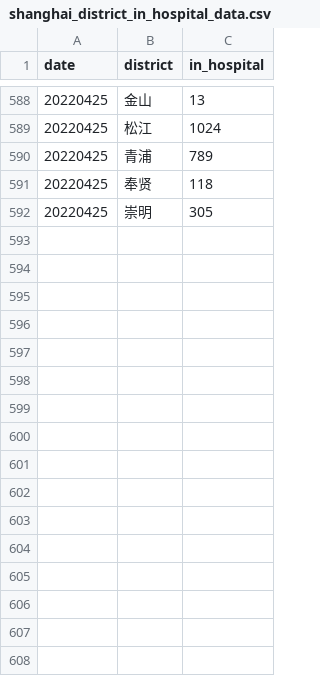
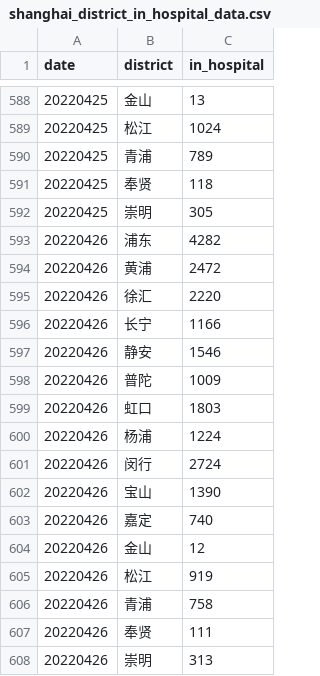
Before and after one commit to Stockard/Shanghai-COVID-2022, a CSV file: data/use/shanghai_district_in_hospital_data.csv, drawn as a sheet; only a part is shown, gaps mark what is left out.

```diff
--- a/data/use/shanghai_district_in_hospital_data.csv
+++ b/data/use/shanghai_district_in_hospital_data.csv
@@ -592 +592,17 @@ date,district,in_hospital
 20220425,崇明,305
+20220426,浦东,4282
+20220426,黄浦,2472
+20220426,徐汇,2220
+20220426,长宁,1166
+20220426,静安,1546
+20220426,普陀,1009
+20220426,虹口,1803
+20220426,杨浦,1224
+20220426,闵行,2724
+20220426,宝山,1390
+20220426,嘉定,740
+20220426,金山,12
+20220426,松江,919
+20220426,青浦,758
+20220426,奉贤,111
+20220426,崇明,313
```
Also changed, not shown: data/temp/district_details_3.csv, data/temp/districts_daily.csv, 9 other files.
